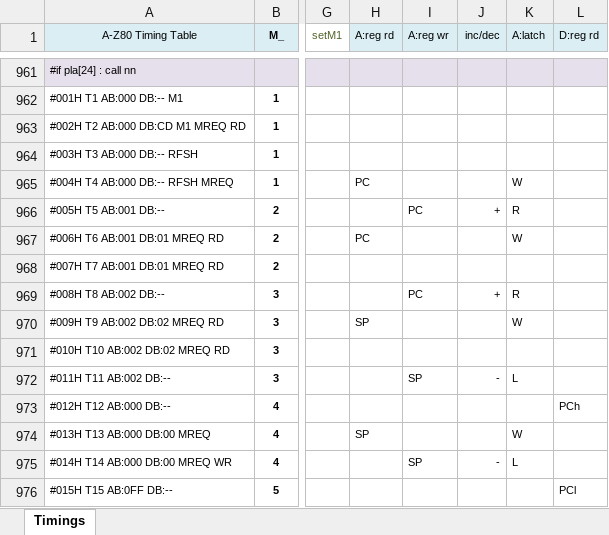
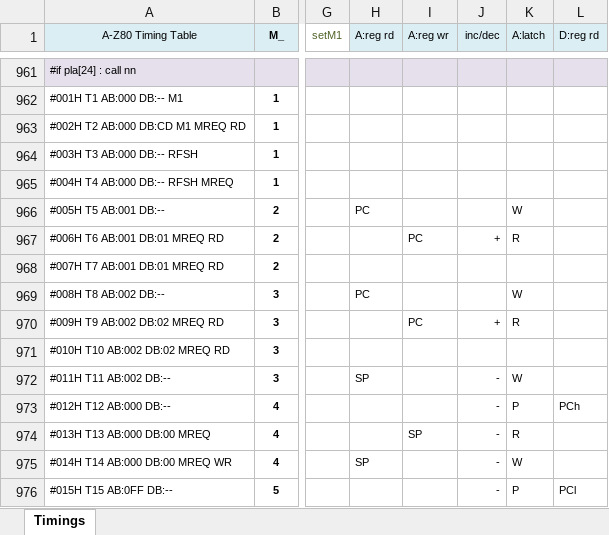
Before and after one commit to gdevic/A-Z80, an Excel workbook: cpu/control/Timings.xlsm, sheet Timings, drawn as a sheet; only a part is shown, gaps mark what is left out; values as stored, in another font and other column widths than the file's, no borders; conditional formats not drawn; the diff covers the shown part only; the diff names each change by its address in the sheet, - before the commit and + after, or states it on an @@ line.

Commit message:
z80: Massive change: removed ALL latches and used flip flops!
- Removed global nclk, only the clk is global, inverted locally if needed
- Corrected genfuse test generator
- Removed memcell, all registers are now plain flops
- Totally redesigned sequencer
- Added address bus mux to work around the absence of transparent latches
- Fixed various builds

```diff
--- a/cpu/control/Timings.xlsm (sheet Timings)
+++ b/cpu/control/Timings.xlsm (sheet Timings)
-H965 (A:reg rd): PC
+H965 (A:reg rd): (empty)
-K965 (A:latch): W
+K965 (A:latch): (empty)
-H966 (A:reg rd): (empty)
+H966 (A:reg rd): PC
-I966 (A:reg wr): PC
+I966 (A:reg wr): (empty)
-J966 (inc/dec): +
+J966 (inc/dec): (empty)
-K966 (A:latch): R
+K966 (A:latch): W
-H967 (A:reg rd): PC
+H967 (A:reg rd): (empty)
-I967 (A:reg wr): (empty)
+I967 (A:reg wr): PC
-J967 (inc/dec): (empty)
+J967 (inc/dec): +
-K967 (A:latch): W
+K967 (A:latch): R
-H969 (A:reg rd): (empty)
+H969 (A:reg rd): PC
-I969 (A:reg wr): PC
+I969 (A:reg wr): (empty)
-J969 (inc/dec): +
+J969 (inc/dec): (empty)
-K969 (A:latch): R
+K969 (A:latch): W
-H970 (A:reg rd): SP
+H970 (A:reg rd): (empty)
-I970 (A:reg wr): (empty)
+I970 (A:reg wr): PC
-J970 (inc/dec): (empty)
+J970 (inc/dec): +
-K970 (A:latch): W
+K970 (A:latch): R
-H972 (A:reg rd): (empty)
+H972 (A:reg rd): SP
-I972 (A:reg wr): SP
+I972 (A:reg wr): (empty)
-K972 (A:latch): L
+K972 (A:latch): W
-J973:J974 (inc/dec): (empty)
+J973:J974 (inc/dec): -
-K973 (A:latch): (empty)
+K973 (A:latch): P
-H974 (A:reg rd): SP
+H974 (A:reg rd): (empty)
-I974 (A:reg wr): (empty)
+I974 (A:reg wr): SP
-K974 (A:latch): W
+K974 (A:latch): R
-H975 (A:reg rd): (empty)
+H975 (A:reg rd): SP
-I975 (A:reg wr): SP
+I975 (A:reg wr): (empty)
-K975 (A:latch): L
+K975 (A:latch): W
-J976 (inc/dec): (empty)
+J976 (inc/dec): -
-K976 (A:latch): (empty)
+K976 (A:latch): P
```
Also changed, not shown: 146 edited cells elsewhere in this sheet, 53 other files.
